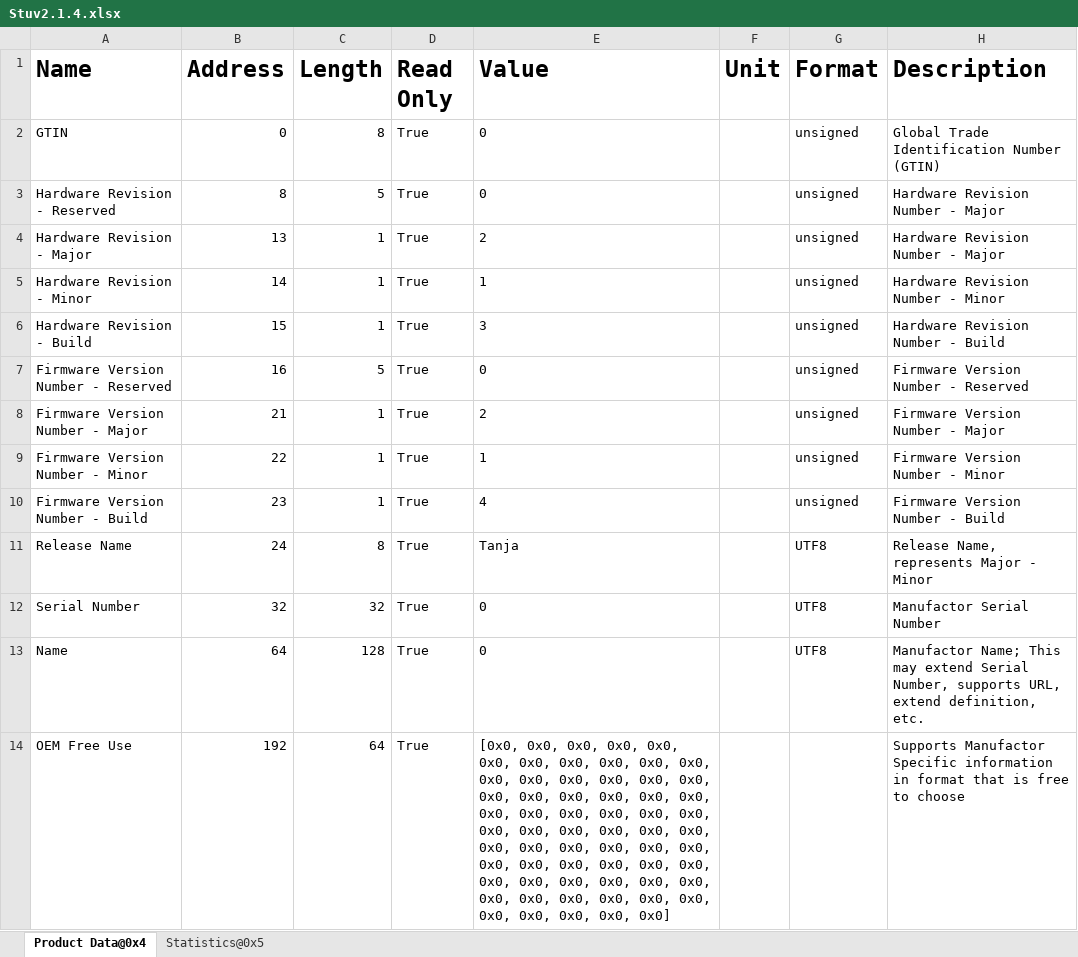
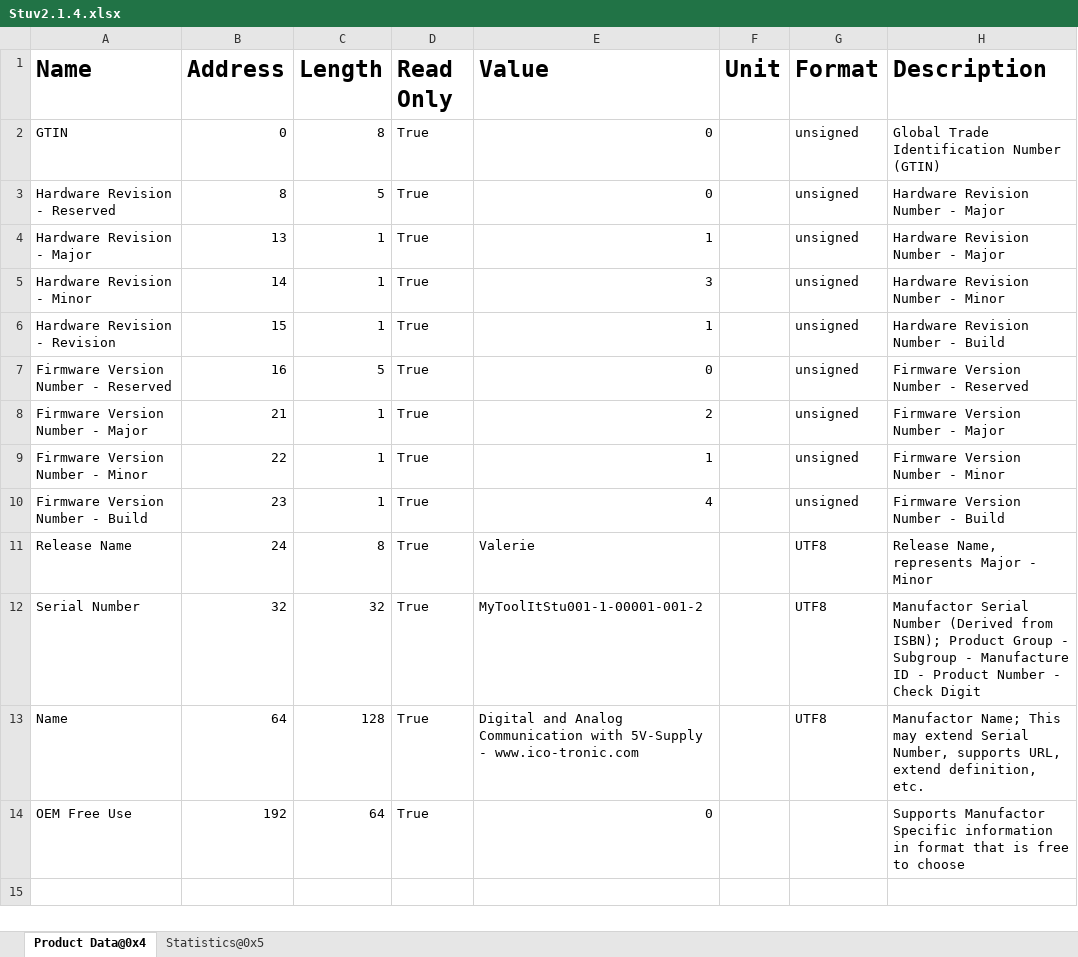
Before and after one commit to MyTooliT/ICOc, an Excel workbook: ProductionTests/Stuv2.1.4.xlsx, sheet Product Data@0x4, drawn as a sheet; values as stored, in another font and other column widths than the file's, no borders; the diff names each change by its address in the sheet, - before the commit and + after, or states it on an @@ line.

Commit message:
Seriennummer, Name, Korrekte HW-Nummer

```diff
--- a/ProductionTests/Stuv2.1.4.xlsx (sheet Product Data@0x4)
+++ b/ProductionTests/Stuv2.1.4.xlsx (sheet Product Data@0x4)
-E2:E3 alignment: left
+E2:E3 alignment: right
-E4 (Value): 2
+E4 (Value): 1
-E5 (Value): 1
+E5 (Value): 3
-A6 (Name): Hardware Revision - Build
+A6 (Name): Hardware Revision - Revision
-E6 (Value): 3
+E6 (Value): 1
-E7:E10 alignment: left
+E7:E10 alignment: right
-E11 (Value): Tanja
+E11 (Value): Valerie
-E12 (Value): 0
+E12 (Value): MyToolItStu001-1-00001-001-2
-H12 (Description): …Serial Number
+H12 (Description): …Serial Number (Derived from ISBN); Product Group - Subgroup - Manufacture ID - Product Number - Check Digit
-E13 (Value): 0
+E13 (Value): Digital and Analog Communication with 5V-Supply - www.ico-tronic.com
-E14 (Value): [0x0, 0x0, 0x0, 0x0, 0x0, 0x0, 0x0, 0x0, 0x0, 0x0, 0x0, 0x0, 0x0, 0x0, 0x0, 0x0, 0x0, 0x0, 0x0, 0x0, 0x0, 0x0, 0x0, 0x0, 0x0, 0x0, 0x0, 0x0, 0x0, 0x0, 0x0, 0x0, 0x0, 0x0, 0x0, 0x0, 0x0, 0x0, 0x0, 0x0, 0x0, 0x0, 0x0, 0x0, 0x0, 0x0, 0x0, 0x0, 0x0, 0x0, 0x0, 0x0, 0x0, 0x0, 0x0, 0x0, 0x0, 0x0, 0x0, 0x0, 0x0, 0x0, 0x0, 0x0]
+E14 (Value): 0
```
Also changed, not shown: sheet Statistics@0x5.
